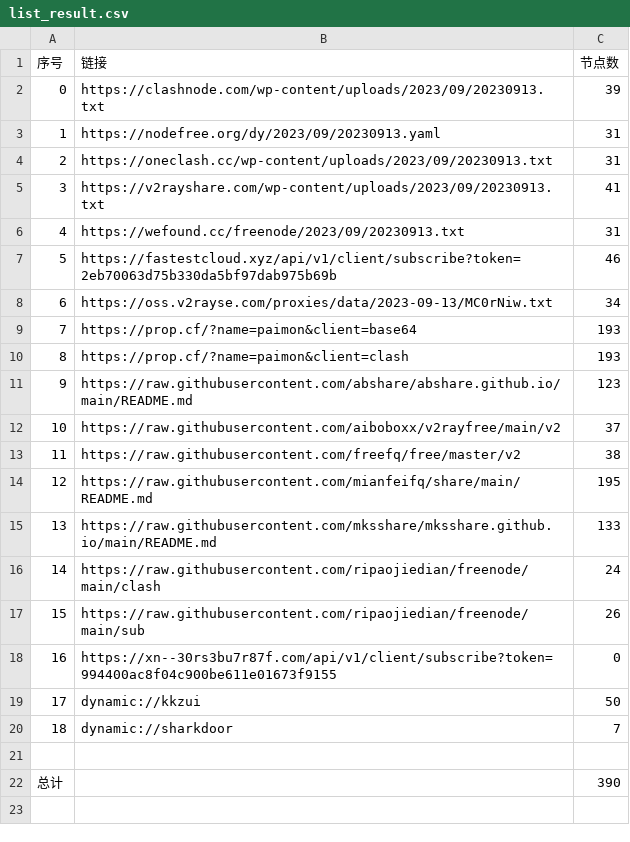
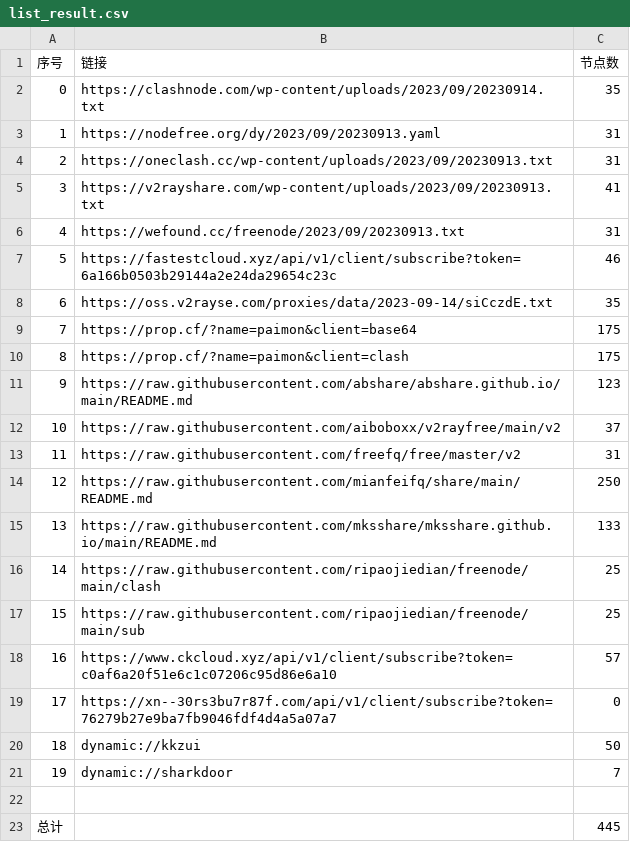
Before and after one commit to yuhanguyue-hub/free, a CSV file: list_result.csv, drawn as a sheet; removed rows and columns are numbered as before the commit, all else as after; the diff names each change by its address in the sheet, - before the commit and + after, or states it on an @@ line.

```diff
--- a/list_result.csv
+++ b/list_result.csv
-row 2: 0 | https://clashnode.com/wp-content/uploads/2023/09/20230913.txt | 39
+row 2: 0 | https://clashnode.com/wp-content/uploads/2023/09/20230914.txt | 35
-B7 (链接): https://fastestcloud.xyz/api/v1/client/subscribe?token=2eb70063d75b330da5bf97dab975b69b
+B7 (链接): https://fastestcloud.xyz/api/v1/client/subscribe?token=6a166b0503b29144a2e24da29654c23c
-row 8: 6 | https://oss.v2rayse.com/proxies/data/2023-09-13/MC0rNiw.txt | 34
+row 8: 6 | https://oss.v2rayse.com/proxies/data/2023-09-14/siCczdE.txt | 35
-C9:C10 (节点数): 193
+C9:C10 (节点数): 175
-C13 (节点数): 38
+C13 (节点数): 31
-C14 (节点数): 195
+C14 (节点数): 250
-C16 (节点数): 24
+C16 (节点数): 25
-C17 (节点数): 26
+C17 (节点数): 25
+row 18: 16 | https://www.ckcloud.xyz/api/v1/client/subscribe?token=c0af6a20f51e6c1c07206c95d86e6a10 | 57
@@ column A (序号) renumbered between rows 19 and 21 @@
-B19 (链接): https://xn--30rs3bu7r87f.com/api/v1/client/subscribe?token=994400ac8f04c900be611e01673f9155
+B19 (链接): https://xn--30rs3bu7r87f.com/api/v1/client/subscribe?token=76279b27e9ba7fb9046fdf4d4a5a07a7
-C23 (节点数): 390
+C23 (节点数): 445
```
Also changed, not shown: 14 other files.
